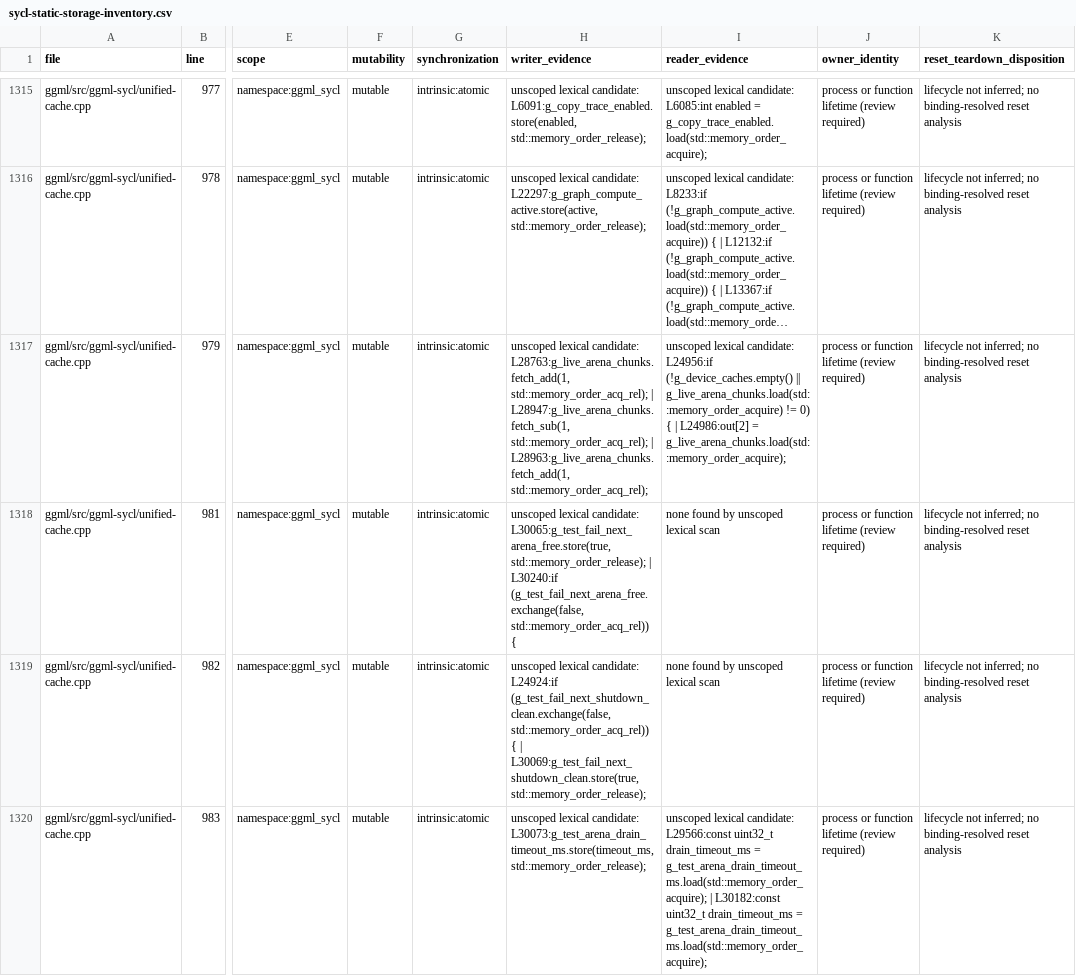
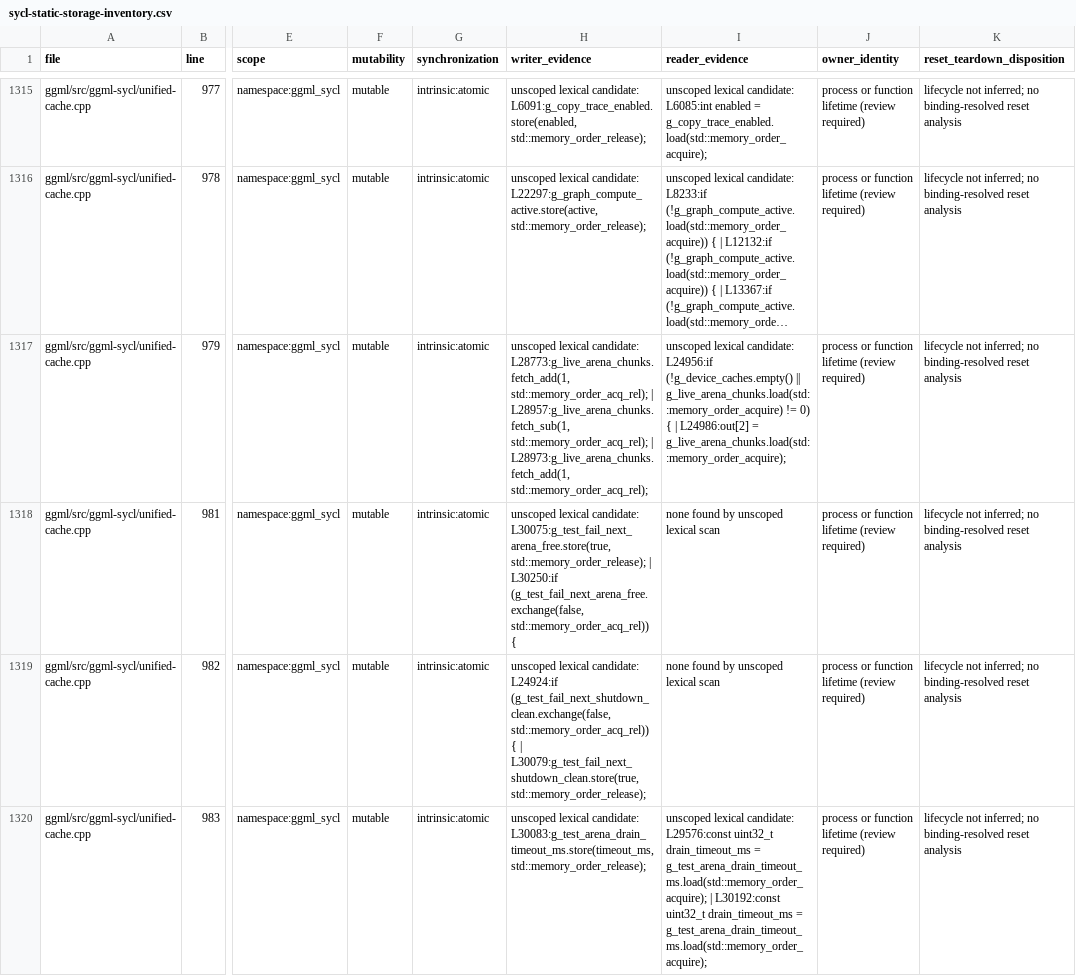
Before and after one commit to kainlan/llama.cpp-intel-optimizations, a CSV file: docs/backend/sycl-static-storage-inventory.csv, drawn as a sheet; only a part is shown, gaps mark what is left out; long unchanged cells end in …; the diff covers the shown part only; the diff names each change by its address in the sheet, - before the commit and + after, or states it on an @@ line.

```diff
--- a/docs/backend/sycl-static-storage-inventory.csv
+++ b/docs/backend/sycl-static-storage-inventory.csv
-H1317 (writer_evidence): …lexical candidate: L28763:g_live_arena_chunks.fetch_add(1, std::memory_order_acq_rel); | L28947:g_live_arena_chunks.fetch_sub(1, std::memory_order_acq_rel); | L28963:g_live_arena_chunks.fetch_add(1, std::memory_order_acq_rel);
+H1317 (writer_evidence): …lexical candidate: L28773:g_live_arena_chunks.fetch_add(1, std::memory_order_acq_rel); | L28957:g_live_arena_chunks.fetch_sub(1, std::memory_order_acq_rel); | L28973:g_live_arena_chunks.fetch_add(1, std::memory_order_acq_rel);
-H1318 (writer_evidence): …lexical candidate: L30065:g_test_fail_next_arena_free.store(true, std::memory_order_release); | L30240:if (g_test_fail_next_arena_free.exchange(false, std::memory_order_acq_rel))…
+H1318 (writer_evidence): …lexical candidate: L30075:g_test_fail_next_arena_free.store(true, std::memory_order_release); | L30250:if (g_test_fail_next_arena_free.exchange(false, std::memory_order_acq_rel))…
-H1319 (writer_evidence): …{ | L30069:g_test_fail_next_shutdown_clean.store(true, std::memory_order_release);
+H1319 (writer_evidence): …{ | L30079:g_test_fail_next_shutdown_clean.store(true, std::memory_order_release);
-H1320 (writer_evidence): …lexical candidate: L30073:g_test_arena_drain_timeout_ms.store(timeout_ms, std::memory_order_release);
+H1320 (writer_evidence): …lexical candidate: L30083:g_test_arena_drain_timeout_ms.store(timeout_ms, std::memory_order_release);
-I1320 (reader_evidence): …lexical candidate: L29566:const uint32_t drain_timeout_ms = g_test_arena_drain_timeout_ms.load(std::memory_order_acquire); | L30182:const uint32_t drain_timeout_ms…
+I1320 (reader_evidence): …lexical candidate: L29576:const uint32_t drain_timeout_ms = g_test_arena_drain_timeout_ms.load(std::memory_order_acquire); | L30192:const uint32_t drain_timeout_ms…
```
Also changed, not shown: 63 edited cells elsewhere in this file, 4 other files.
